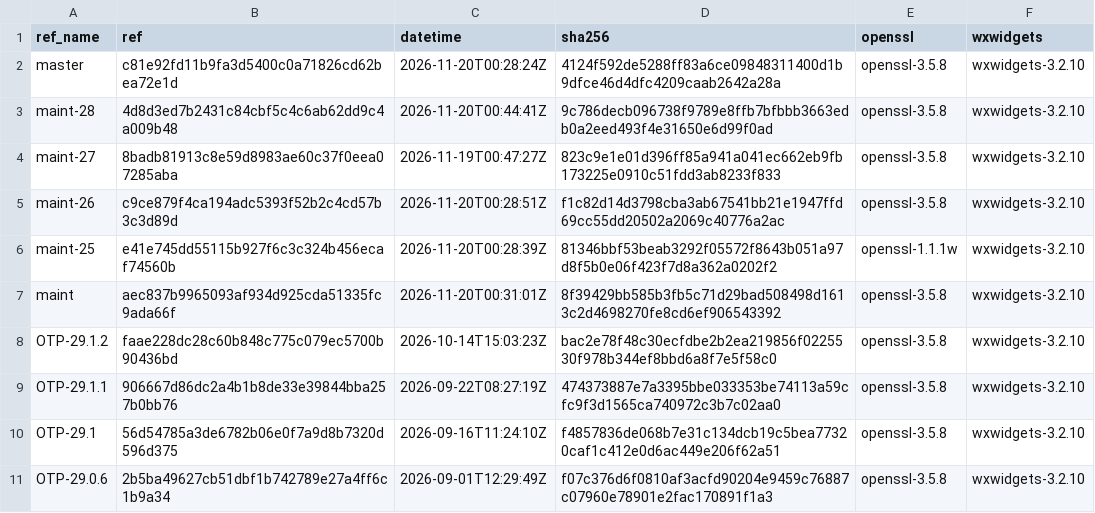
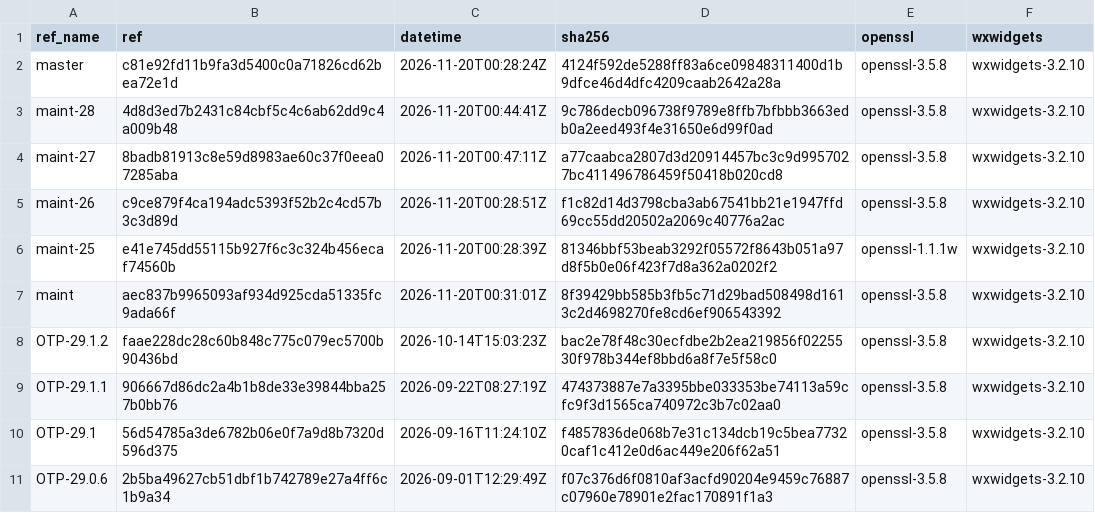
Before and after one commit to erlef/otp_builds, a CSV file: builds/x86_64-apple-darwin.csv, drawn as a sheet; only a part is shown.

```diff
--- a/builds/x86_64-apple-darwin.csv
+++ b/builds/x86_64-apple-darwin.csv
@@ -3,3 +3,3 @@ master,c81e92fd11b9fa3d5400c0a71826cd62bea72e1d,2026-11-20T00:28:24Z,4124f592de5
 maint-28,4d8d3ed7b2431c84cbf5c4c6ab62dd9c4a009b48,2026-11-20T00:44:41Z,9c786decb096738f9789e8ffb7bfbbb3663edb0a2eed493f4e31650e6d99f0ad,openssl-3.5.8,wxwidgets-3.2.10
-maint-27,8badb81913c8e59d8983ae60c37f0eea07285aba,2026-11-19T00:47:27Z,823c9e1e01d396ff85a941a041ec662eb9fb173225e0910c51fdd3ab8233f833,openssl-3.5.8,wxwidgets-3.2.10
+maint-27,8badb81913c8e59d8983ae60c37f0eea07285aba,2026-11-20T00:47:11Z,a77caabca2807d3d20914457bc3c9d9957027bc411496786459f50418b020cd8,openssl-3.5.8,wxwidgets-3.2.10
 maint-26,c9ce879f4ca194adc5393f52b2c4cd57b3c3d89d,2026-11-20T00:28:51Z,f1c82d14d3798cba3ab67541bb21e1947ffd69cc55dd20502a2069c40776a2ac,openssl-3.5.8,wxwidgets-3.2.10
```
